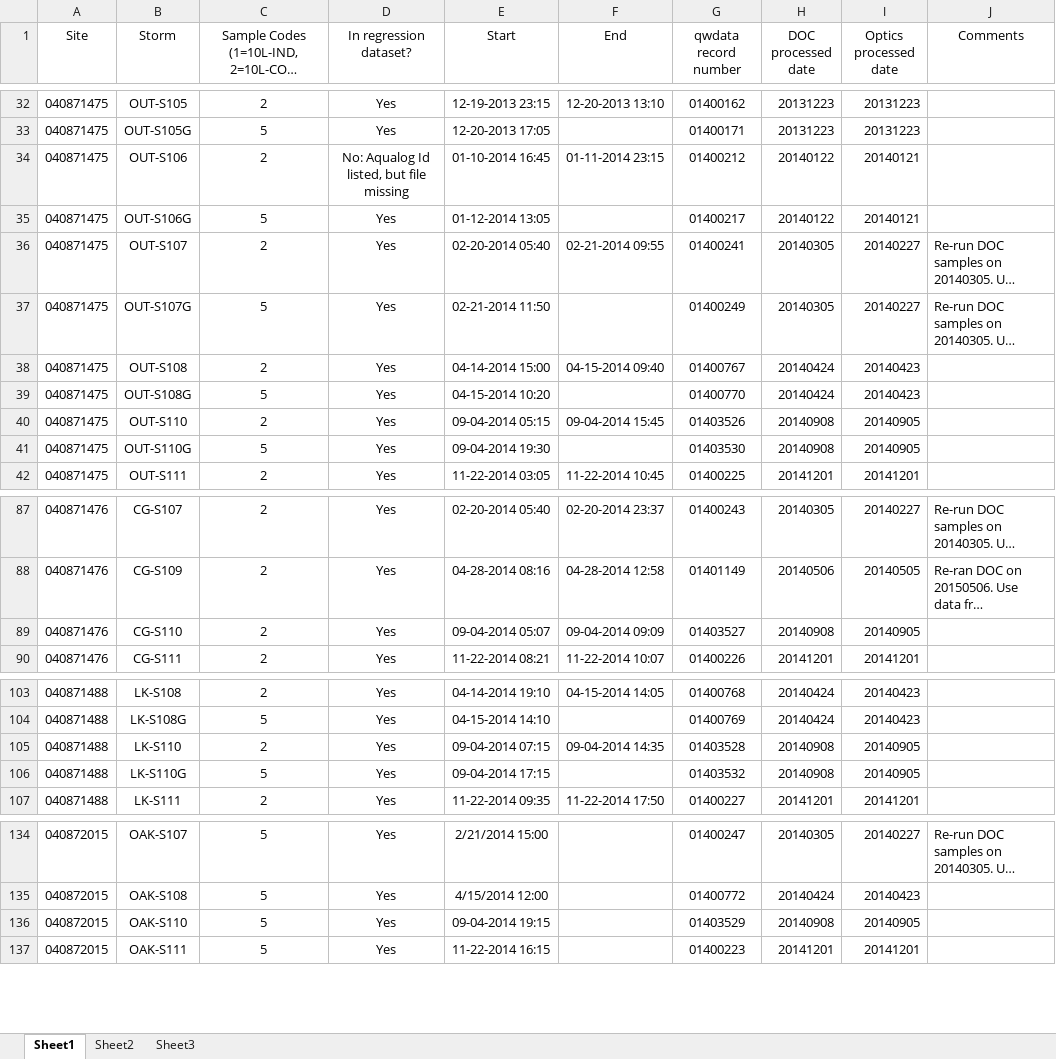
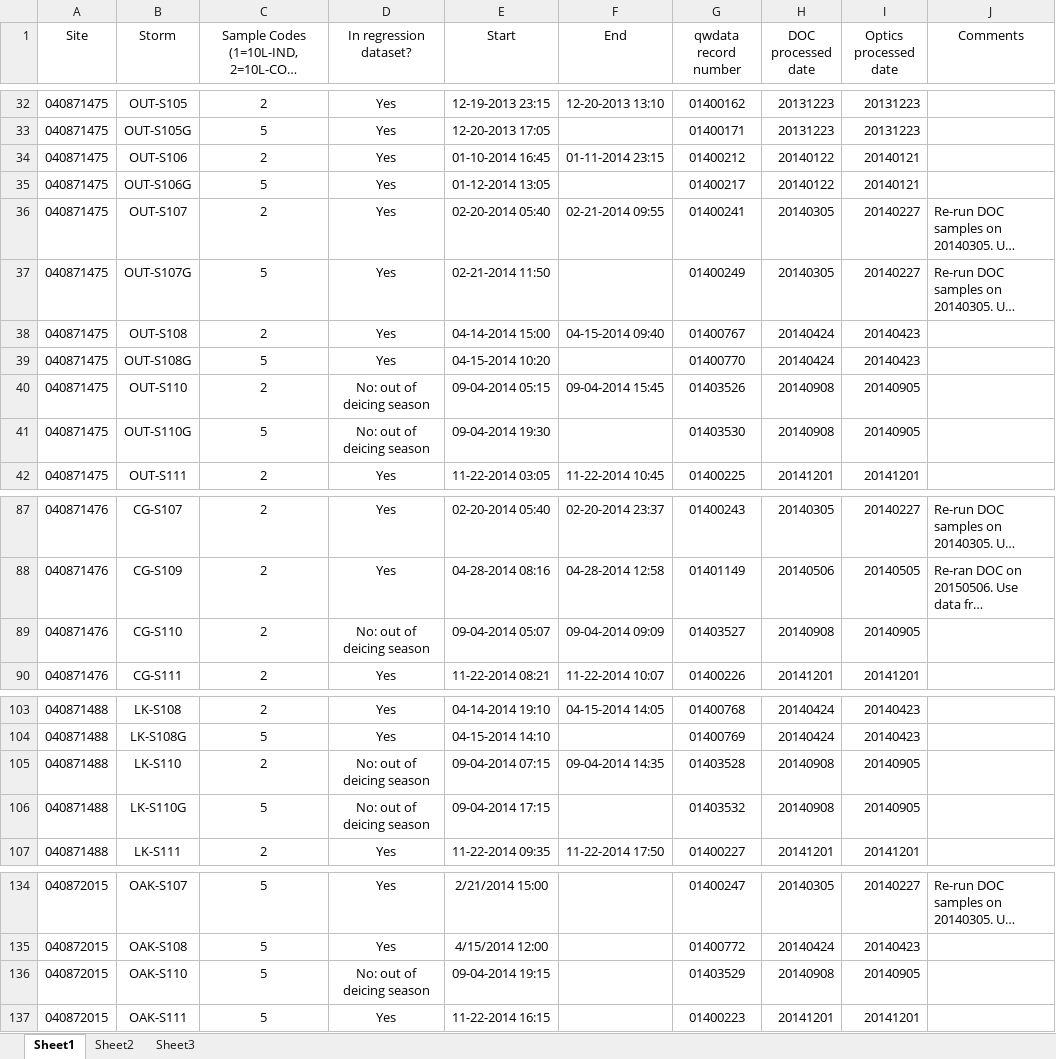
Before and after one commit to jlthomps/GMIA, an Excel workbook: optics.sample.log.ALL.xlsx, sheet Sheet1, drawn as a sheet; only a part is shown, gaps mark what is left out; long unchanged cells end in …; values as stored, in another font and other column widths than the file's, no borders; the diff names each change by its address in the sheet, - before the commit and + after, or states it on an @@ line.

Commit message:
updated datasets and scripts

```diff
--- a/optics.sample.log.ALL.xlsx (sheet Sheet1)
+++ b/optics.sample.log.ALL.xlsx (sheet Sheet1)
-D34 (In regression dataset?): No: Aqualog Id listed, but file missing
+D34 (In regression dataset?): Yes
-D40:D41 (In regression dataset?): Yes
+D40:D41 (In regression dataset?): No: out of deicing season
-D89 (In regression dataset?): Yes
+D89 (In regression dataset?): No: out of deicing season
-D105:D106 (In regression dataset?): Yes
+D105:D106 (In regression dataset?): No: out of deicing season
-D136 (In regression dataset?): Yes
+D136 (In regression dataset?): No: out of deicing season
```
Also changed, not shown: 18 other files.
